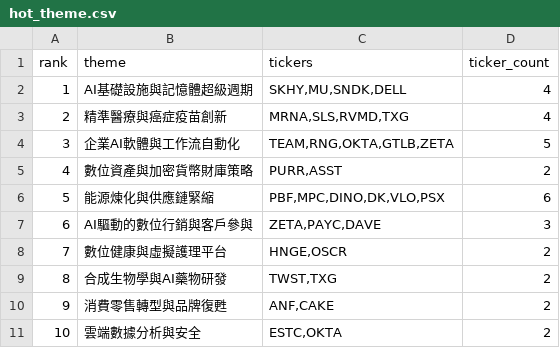
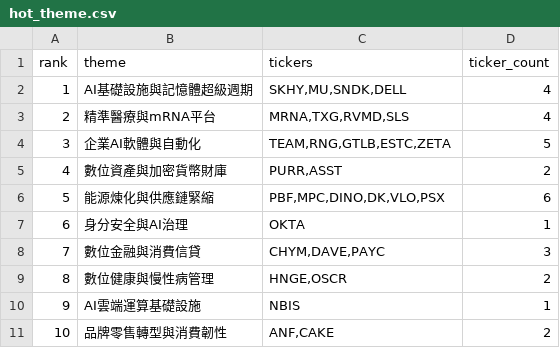
Before and after one commit to tu1258/Stock-Screener, a CSV file: output/hot_theme.csv, drawn as a sheet.

```diff
--- a/output/hot_theme.csv
+++ b/output/hot_theme.csv
@@ -2,10 +2,10 @@
 1,AI基礎設施與記憶體超級週期,"SKHY,MU,SNDK,DELL",4
-2,精準醫療與癌症疫苗創新,"MRNA,SLS,RVMD,TXG",4
-3,企業AI軟體與工作流自動化,"TEAM,RNG,OKTA,GTLB,ZETA",5
-4,數位資產與加密貨幣財庫策略,"PURR,ASST",2
+2,精準醫療與mRNA平台,"MRNA,TXG,RVMD,SLS",4
+3,企業AI軟體與自動化,"TEAM,RNG,GTLB,ESTC,ZETA",5
+4,數位資產與加密貨幣財庫,"PURR,ASST",2
 5,能源煉化與供應鏈緊縮,"PBF,MPC,DINO,DK,VLO,PSX",6
-6,AI驅動的數位行銷與客戶參與,"ZETA,PAYC,DAVE",3
-7,數位健康與虛擬護理平台,"HNGE,OSCR",2
-8,合成生物學與AI藥物研發,"TWST,TXG",2
-9,消費零售轉型與品牌復甦,"ANF,CAKE",2
-10,雲端數據分析與安全,"ESTC,OKTA",2
+6,身分安全與AI治理,OKTA,1
+7,數位金融與消費信貸,"CHYM,DAVE,PAYC",3
+8,數位健康與慢性病管理,"HNGE,OSCR",2
+9,AI雲端運算基礎設施,NBIS,1
+10,品牌零售轉型與消費韌性,"ANF,CAKE",2
```
Also changed, not shown: 1 other file.
